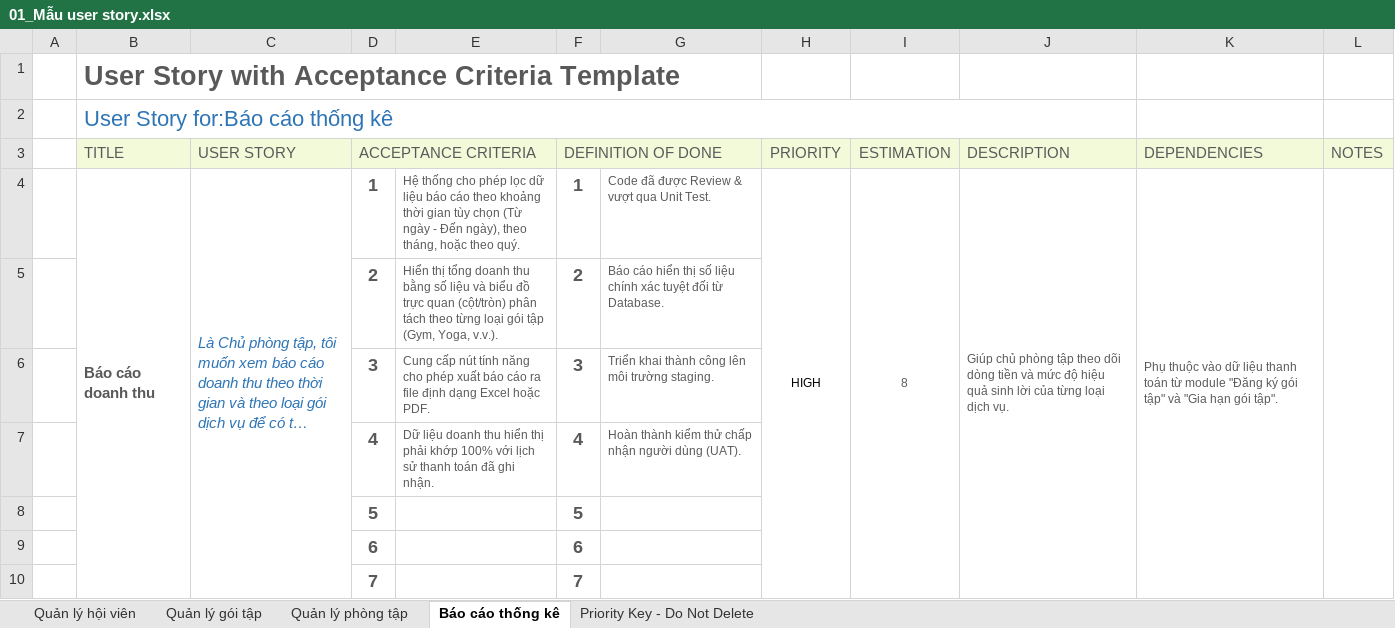
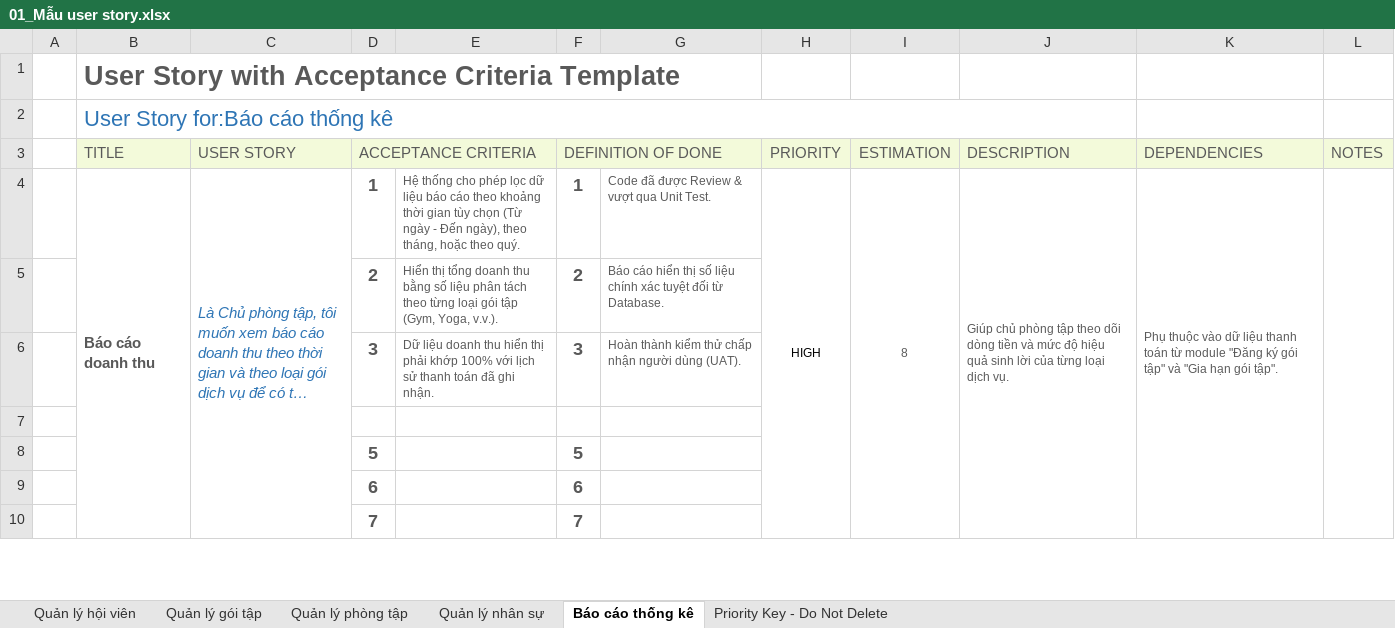
Before and after one commit to F3ust/ITSS-Gym-Manager, an Excel workbook: 01_Mẫu user story.xlsx, sheet Báo cáo thống kê, drawn as a sheet; only a part is shown; long unchanged cells end in …; values as stored, in another font and other column widths than the file's, no borders; charts and pictures and conditional formats not drawn; the diff covers the shown part only; the diff names each change by its address in the sheet, - before the commit and + after, or states it on an @@ line.

```diff
--- a/01_Mẫu user story.xlsx (sheet Báo cáo thống kê)
+++ b/01_Mẫu user story.xlsx (sheet Báo cáo thống kê)
+sheet tab: Quản lý nhân sự
-E5: …số liệu và biểu đồ trực quan (cột/tròn) phân tách…
+E5: …số liệu phân tách…
-E6: Cung cấp nút tính năng cho phép xuất báo cáo ra file định dạng Excel hoặc PDF.
+E6: Dữ liệu doanh thu hiển thị phải khớp 100% với lịch sử thanh toán đã ghi nhận.
-G6: Triển khai thành công lên môi trường staging.
+G6: Hoàn thành kiểm thử chấp nhận người dùng (UAT).
-row 7:  |  |  | 4 | Dữ liệu doanh thu hiển thị phải khớp 100% với lịch sử thanh toán đã ghi nhận. | 4 | Hoàn thành kiểm thử chấp nhận người dùng (UAT).
+row 7: (empty)
```
Also changed, not shown: 3 added rows, 3 removed rows and 35 edited cells elsewhere in this sheet, sheet Quản lý gói tập, sheet Quản lý hội viên, sheet Quản lý phòng tập, charts or pictures, 47 other files.
